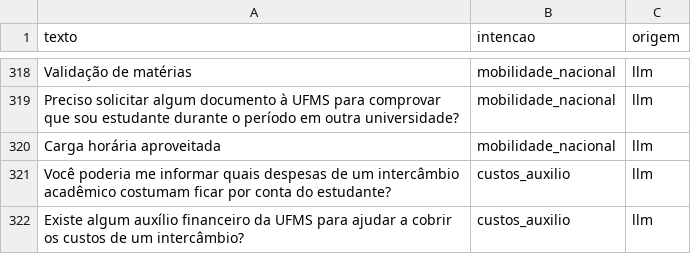
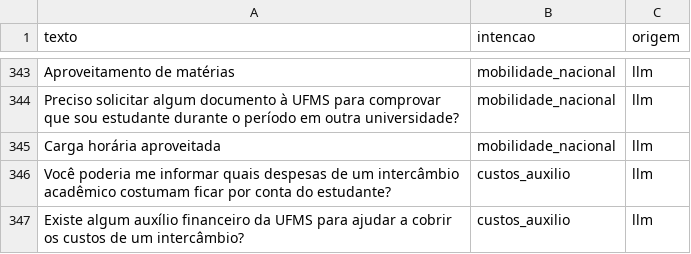
Before and after one commit to peedrocs/IA-2026-02-TP-Chatbot-RUMO, a CSV file: dados/treino.csv, drawn as a sheet; only a part is shown, gaps mark what is left out; addresses are those after the commit; the diff covers the shown part only; the diff names each change by its address in the sheet, - before the commit and + after, or states it on an @@ line.

```diff
--- a/dados/treino.csv
+++ b/dados/treino.csv
-A343 (texto): Validação de matérias
+A343 (texto): Aproveitamento de matérias
```
Also changed, not shown: 25 added rows and 1 edited cell elsewhere in this file, 1 other file.
